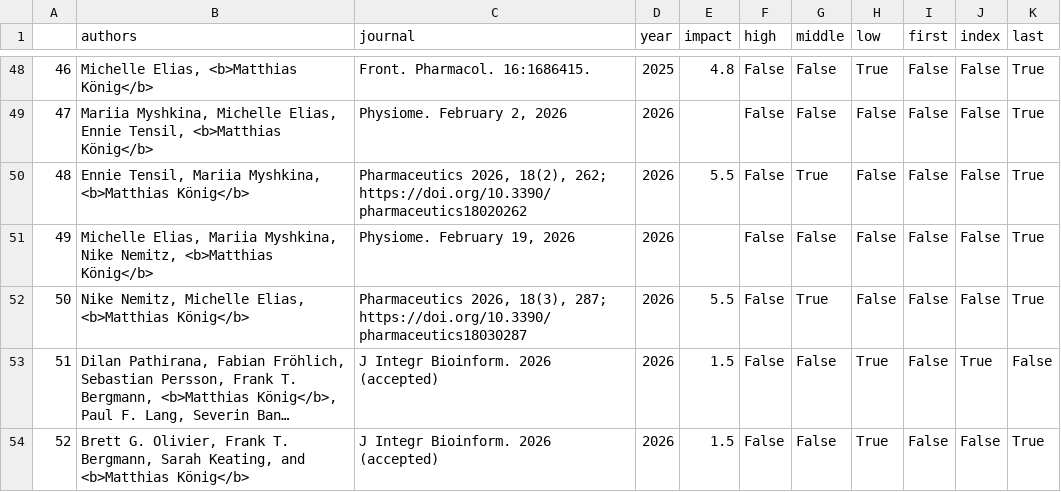
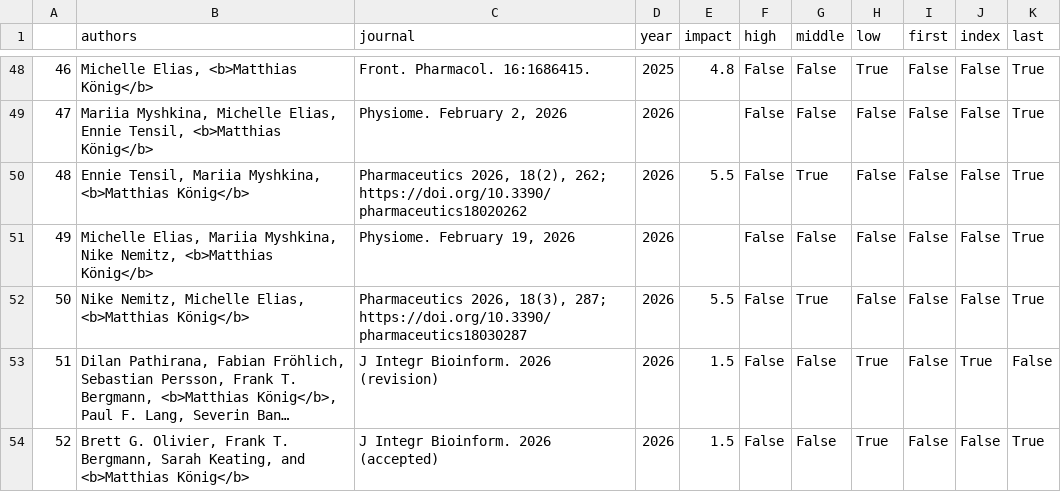
Before and after one commit to matthiaskoenig/livermetabolism-site, a TSV file: src/results/publication_matrix.tsv, drawn as a sheet; only a part is shown, gaps mark what is left out; long unchanged cells end in …; the diff names each change by its address in the sheet, - before the commit and + after, or states it on an @@ line.

```diff
--- a/src/results/publication_matrix.tsv
+++ b/src/results/publication_matrix.tsv
-C53 (journal): J Integr Bioinform. 2026 (accepted)
+C53 (journal): J Integr Bioinform. 2026 (revision)
```
Also changed, not shown: 3 other files.
